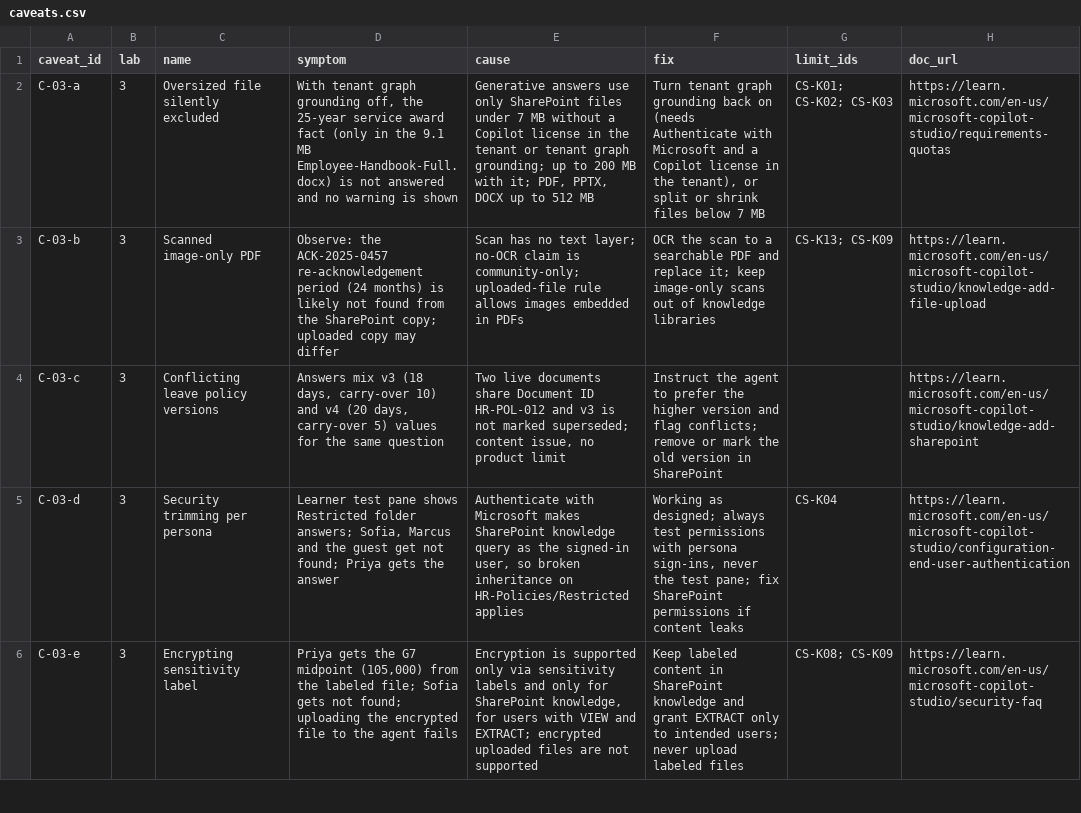
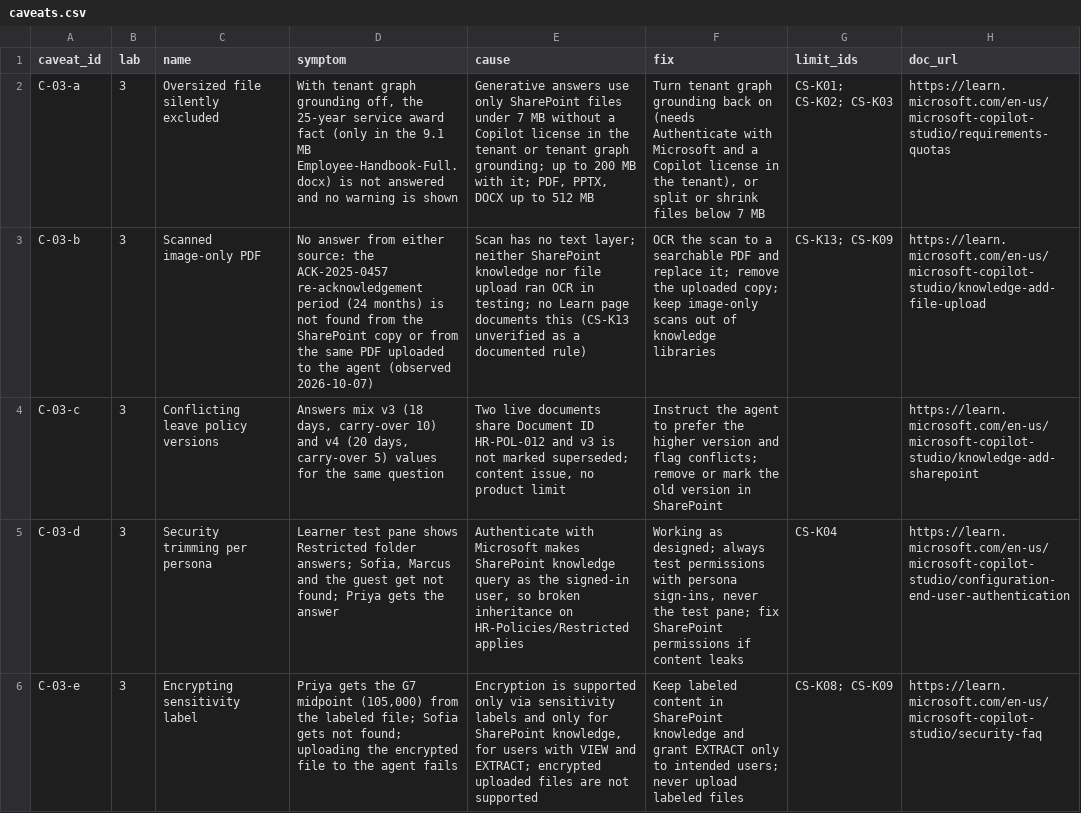
Before and after one commit to cloudsconnectedltd/copilotAgentCourse, a CSV file: labs/lab-03-studio-sharepoint-knowledge/caveats.csv, drawn as a sheet; only a part is shown; the diff names each change by its address in the sheet, - before the commit and + after, or states it on an @@ line.

```diff
--- a/labs/lab-03-studio-sharepoint-knowledge/caveats.csv
+++ b/labs/lab-03-studio-sharepoint-knowledge/caveats.csv
-D3 (symptom): Observe: the ACK-2025-0457 re-acknowledgement period (24 months) is likely not found from the SharePoint copy; uploaded copy may differ
+D3 (symptom): No answer from either source: the ACK-2025-0457 re-acknowledgement period (24 months) is not found from the SharePoint copy or from the same PDF uploaded to the agent (observed 2026-10-07)
-E3 (cause): …text layer; no-OCR claim is community-only; uploaded-file rule allows images embedded in PDFs
+E3 (cause): …text layer; neither SharePoint knowledge nor file upload ran OCR in testing; no Learn page documents this (CS-K13 unverified as a documented rule)
-F3 (fix): …replace it; keep image-only…
+F3 (fix): …replace it; remove the uploaded copy; keep image-only…
```
Also changed, not shown: evals/lab-03-questions.csv, 3 other files.
